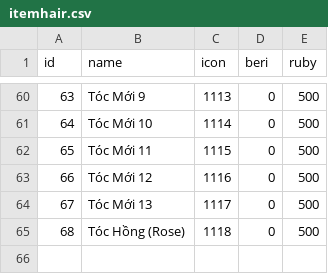
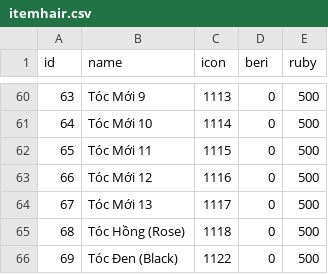
Before and after one commit to tanduong43/GameHTTH, a CSV file: DataDeploy/itemhair.csv, drawn as a sheet; only a part is shown, gaps mark what is left out.

```diff
--- a/DataDeploy/itemhair.csv
+++ b/DataDeploy/itemhair.csv
@@ -65 +65,2 @@ id,name,icon,beri,ruby
 68,Tóc Hồng (Rose),1118,0,500
+69,Tóc Đen (Black),1122,0,500
```
Also changed, not shown: DataDeploy/parts.csv, 27 other files.
